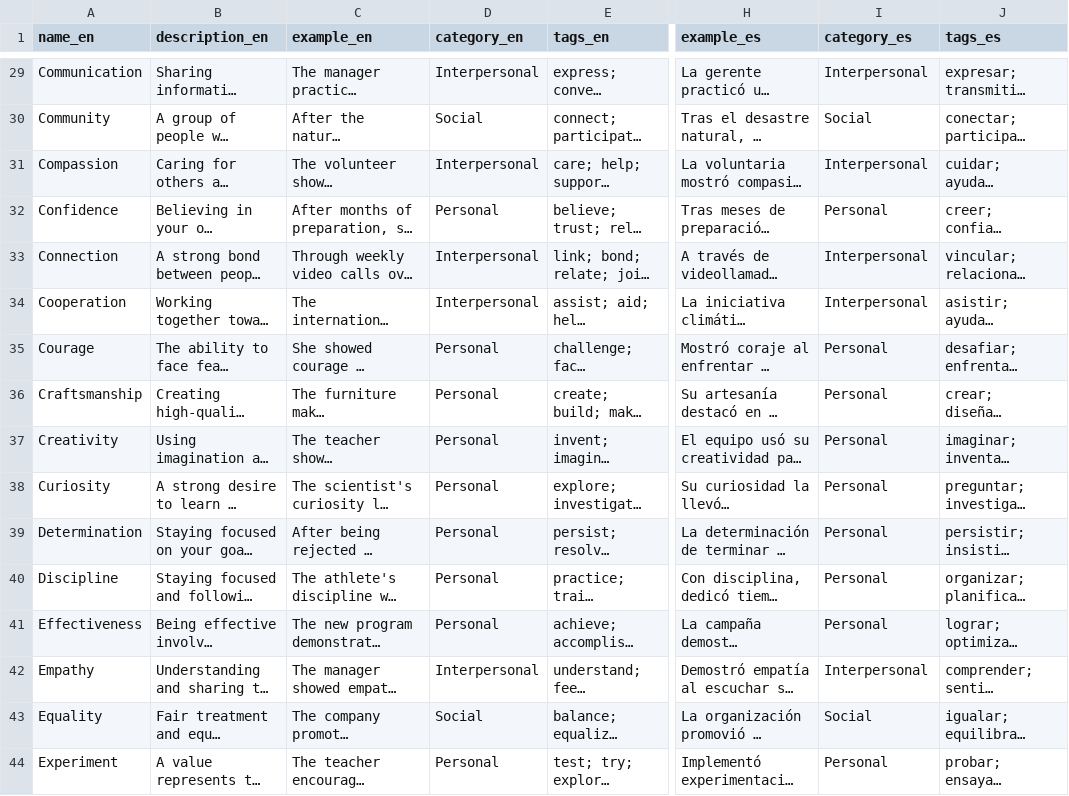
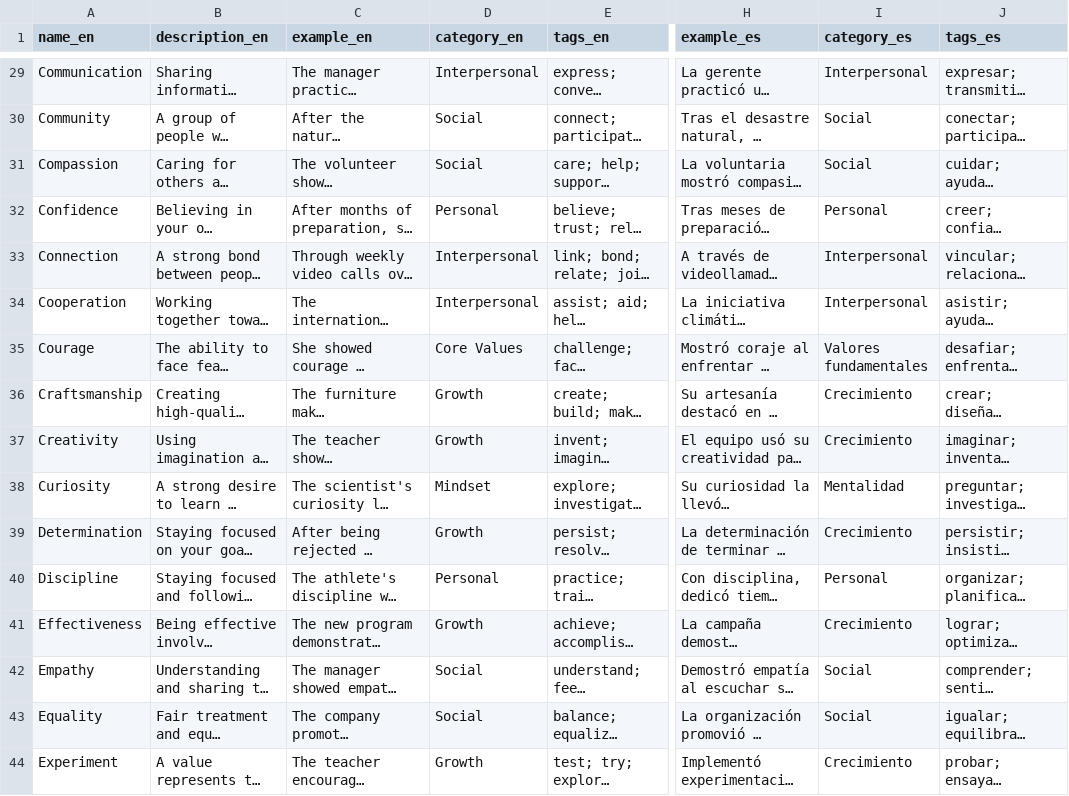
Before and after one commit to HelloSimone91/howdyhuman.com, a CSV file: translations/Values-translation.csv, drawn as a sheet; only a part is shown, gaps mark what is left out; long unchanged cells end in …; the diff covers the shown part only; the diff names each change by its address in the sheet, - before the commit and + after, or states it on an @@ line.

Commit message:
Localize Spanish category labels and refine edge-case mappings

```diff
--- a/translations/Values-translation.csv
+++ b/translations/Values-translation.csv
-D31 (category_en): Interpersonal
+D31 (category_en): Social
-I31 (category_es): Interpersonal
+I31 (category_es): Social
-D35 (category_en): Personal
+D35 (category_en): Core Values
-I35 (category_es): Personal
+I35 (category_es): Valores fundamentales
-D36:D37 (category_en): Personal
+D36:D37 (category_en): Growth
-I36:I37 (category_es): Personal
+I36:I37 (category_es): Crecimiento
-D38 (category_en): Personal
+D38 (category_en): Mindset
-I38 (category_es): Personal
+I38 (category_es): Mentalidad
-D39 (category_en): Personal
+D39 (category_en): Growth
-I39 (category_es): Personal
+I39 (category_es): Crecimiento
-D41 (category_en): Personal
+D41 (category_en): Growth
-I41 (category_es): Personal
+I41 (category_es): Crecimiento
-D42 (category_en): Interpersonal
+D42 (category_en): Social
-I42 (category_es): Interpersonal
+I42 (category_es): Social
-D44 (category_en): Personal
+D44 (category_en): Growth
-I44 (category_es): Personal
+I44 (category_es): Crecimiento
```
Also changed, not shown: 136 edited cells elsewhere in this file, 3 other files.
